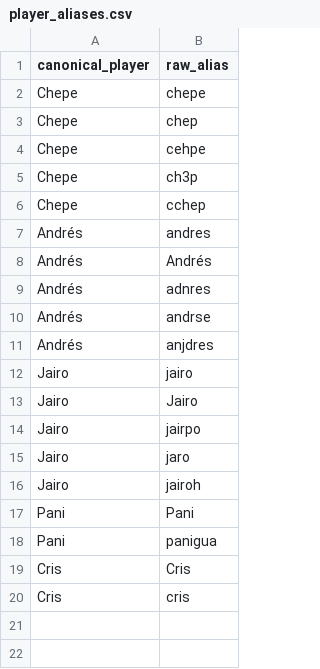
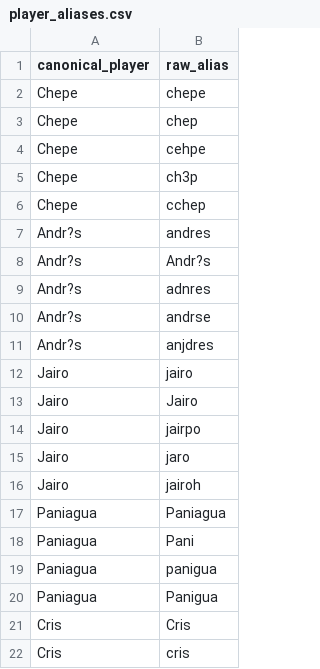
Before and after one commit to Jos242/magicStats, a CSV file: data/player_aliases.csv, drawn as a sheet.

```diff
--- a/data/player_aliases.csv
+++ b/data/player_aliases.csv
@@ -6,7 +6,7 @@ Chepe,ch3p
 Chepe,cchep
-Andrés,andres
-Andrés,Andrés
-Andrés,adnres
-Andrés,andrse
-Andrés,anjdres
+Andr?s,andres
+Andr?s,Andr?s
+Andr?s,adnres
+Andr?s,andrse
+Andr?s,anjdres
 Jairo,jairo
@@ -16,4 +16,6 @@ Jairo,jaro
 Jairo,jairoh
-Pani,Pani
-Pani,panigua
+Paniagua,Paniagua
+Paniagua,Pani
+Paniagua,panigua
+Paniagua,Panigua
 Cris,Cris
```
Also changed, not shown: data/deck_catalog.csv, data/game_players.csv, 28 other files.
